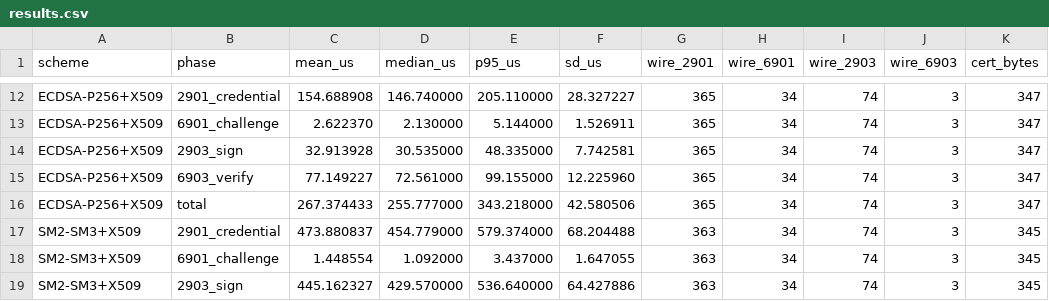
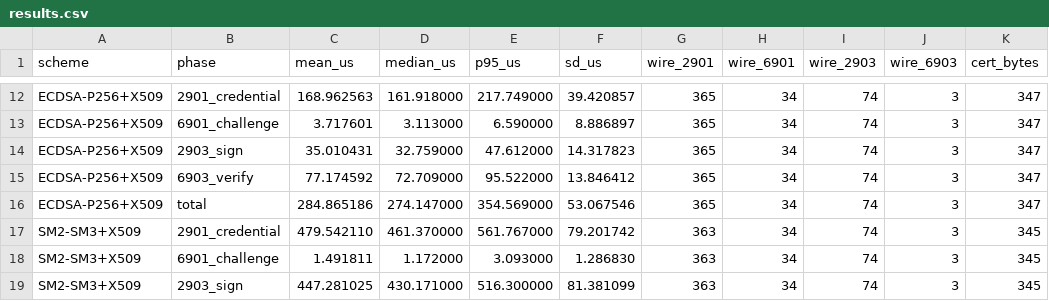
Before and after one commit to torrowandyou/uds29-benchmark, a CSV file: results/root-c202605211665597-linux-x86_64/results.csv, drawn as a sheet; only a part is shown, gaps mark what is left out; the diff covers the shown part only; the diff names each change by its address in the sheet, - before the commit and + after, or states it on an @@ line.

```diff
--- a/results/root-c202605211665597-linux-x86_64/results.csv
+++ b/results/root-c202605211665597-linux-x86_64/results.csv
-C12 (mean_us): 154.688908
+C12 (mean_us): 168.962563
-D12 (median_us): 146.740000
+D12 (median_us): 161.918000
-E12 (p95_us): 205.110000
+E12 (p95_us): 217.749000
-F12 (sd_us): 28.327227
+F12 (sd_us): 39.420857
-C13 (mean_us): 2.622370
+C13 (mean_us): 3.717601
-D13 (median_us): 2.130000
+D13 (median_us): 3.113000
-E13 (p95_us): 5.144000
+E13 (p95_us): 6.590000
-F13 (sd_us): 1.526911
+F13 (sd_us): 8.886897
-C14 (mean_us): 32.913928
+C14 (mean_us): 35.010431
-D14 (median_us): 30.535000
+D14 (median_us): 32.759000
-E14 (p95_us): 48.335000
+E14 (p95_us): 47.612000
-F14 (sd_us): 7.742581
+F14 (sd_us): 14.317823
-C15 (mean_us): 77.149227
+C15 (mean_us): 77.174592
-D15 (median_us): 72.561000
+D15 (median_us): 72.709000
-E15 (p95_us): 99.155000
+E15 (p95_us): 95.522000
-F15 (sd_us): 12.225960
+F15 (sd_us): 13.846412
-C16 (mean_us): 267.374433
+C16 (mean_us): 284.865186
-D16 (median_us): 255.777000
+D16 (median_us): 274.147000
-E16 (p95_us): 343.218000
+E16 (p95_us): 354.569000
-F16 (sd_us): 42.580506
+F16 (sd_us): 53.067546
-C17 (mean_us): 473.880837
+C17 (mean_us): 479.542110
-D17 (median_us): 454.779000
+D17 (median_us): 461.370000
-E17 (p95_us): 579.374000
+E17 (p95_us): 561.767000
-F17 (sd_us): 68.204488
+F17 (sd_us): 79.201742
-C18 (mean_us): 1.448554
+C18 (mean_us): 1.491811
-D18 (median_us): 1.092000
+D18 (median_us): 1.172000
-E18 (p95_us): 3.437000
+E18 (p95_us): 3.093000
-F18 (sd_us): 1.647055
+F18 (sd_us): 1.286830
-C19 (mean_us): 445.162327
+C19 (mean_us): 447.281025
-D19 (median_us): 429.570000
+D19 (median_us): 430.171000
-E19 (p95_us): 536.640000
+E19 (p95_us): 516.300000
-F19 (sd_us): 64.427886
+F19 (sd_us): 81.381099
```
Also changed, not shown: 5 added rows, 5 removed rows and 28 edited cells elsewhere in this file, 6 other files.
